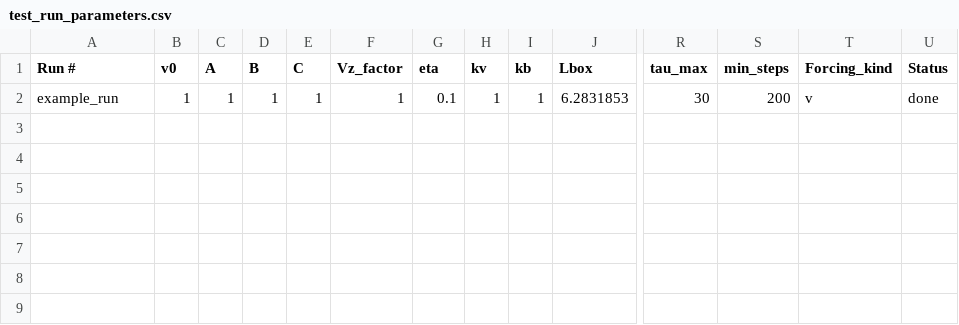
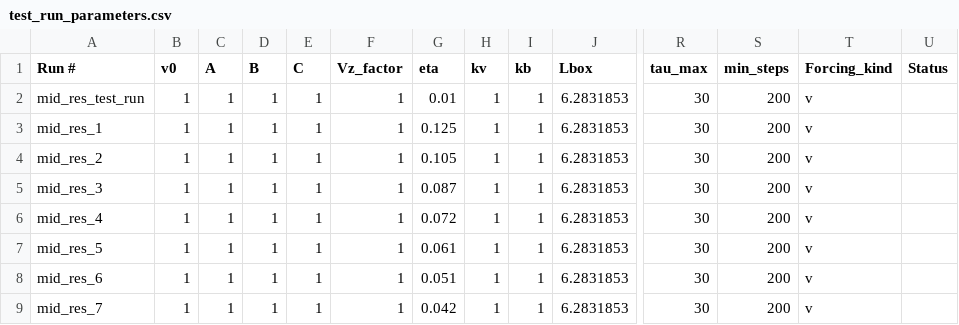
Before and after one commit to SWIFTSIM/SWIFT, a CSV file: examples/MHDTests/ABCFlow/test_run_parameters.csv, drawn as a sheet; only a part is shown, gaps mark what is left out; rows hold the shown columns only; the diff names each change by its address in the sheet, - before the commit and + after, or states it on an @@ line.

```diff
--- a/examples/MHDTests/ABCFlow/test_run_parameters.csv
+++ b/examples/MHDTests/ABCFlow/test_run_parameters.csv
-A2 (Run #): example_run
+A2 (Run #): mid_res_test_run
-G2 (eta): 0.1
+G2 (eta): 0.01
-U2 (Status): done
+U2 (Status): (empty)
+row 3: mid_res_1 | 1 | 1 | 1 | 1 | 1 | 0.125 | 1 | 1 | 6.2831853 | 30 | 200 | v
+row 4: mid_res_2 | 1 | 1 | 1 | 1 | 1 | 0.105 | 1 | 1 | 6.2831853 | 30 | 200 | v
+row 5: mid_res_3 | 1 | 1 | 1 | 1 | 1 | 0.087 | 1 | 1 | 6.2831853 | 30 | 200 | v
+row 6: mid_res_4 | 1 | 1 | 1 | 1 | 1 | 0.072 | 1 | 1 | 6.2831853 | 30 | 200 | v
+row 7: mid_res_5 | 1 | 1 | 1 | 1 | 1 | 0.061 | 1 | 1 | 6.2831853 | 30 | 200 | v
+row 8: mid_res_6 | 1 | 1 | 1 | 1 | 1 | 0.051 | 1 | 1 | 6.2831853 | 30 | 200 | v
+row 9: mid_res_7 | 1 | 1 | 1 | 1 | 1 | 0.042 | 1 | 1 | 6.2831853 | 30 | 200 | v
```
Also changed, not shown: 1 other file.
